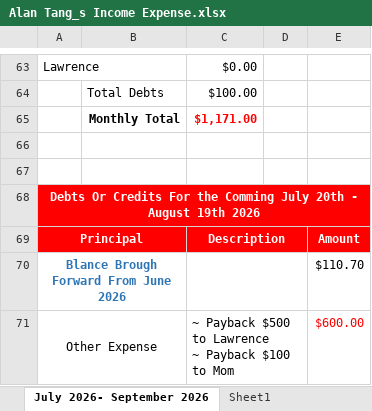
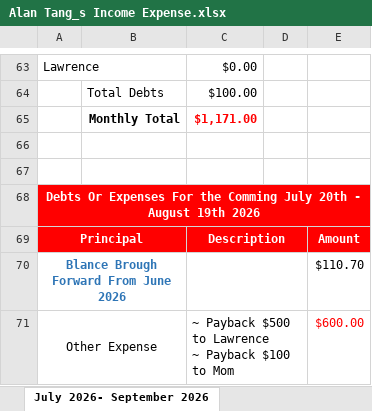
Before and after one commit to tangsinglun/Income-Expense-And-Forecast, an Excel workbook: Alan Tang_s Income Expense.xlsx, sheet July 2026- September 2026, drawn as a sheet; only a part is shown, gaps mark what is left out; values as stored, in another font and other column widths than the file's, no borders; conditional formats not drawn; the diff covers the shown part only; the diff names each change by its address in the sheet, - before the commit and + after, or states it on an @@ line.

```diff
--- a/Alan Tang_s Income Expense.xlsx (sheet July 2026- September 2026)
+++ b/Alan Tang_s Income Expense.xlsx (sheet July 2026- September 2026)
-sheet tab: Sheet1
-A68: Debts Or Credits For the…
+A68: Debts Or Expenses For the…
```
Also changed, not shown: 1 added row, 1 removed row and 10 edited cells elsewhere in this sheet, sheet April 2026 - June 2026, 1 other file.
